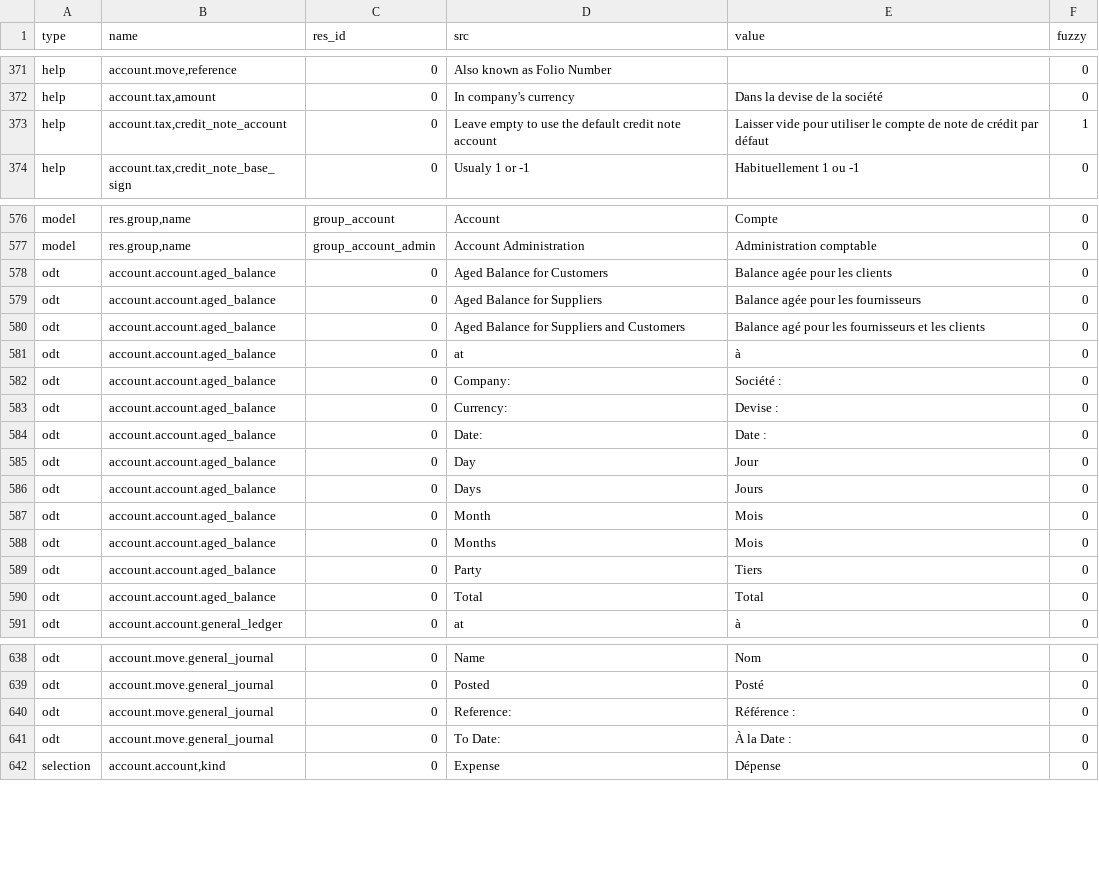
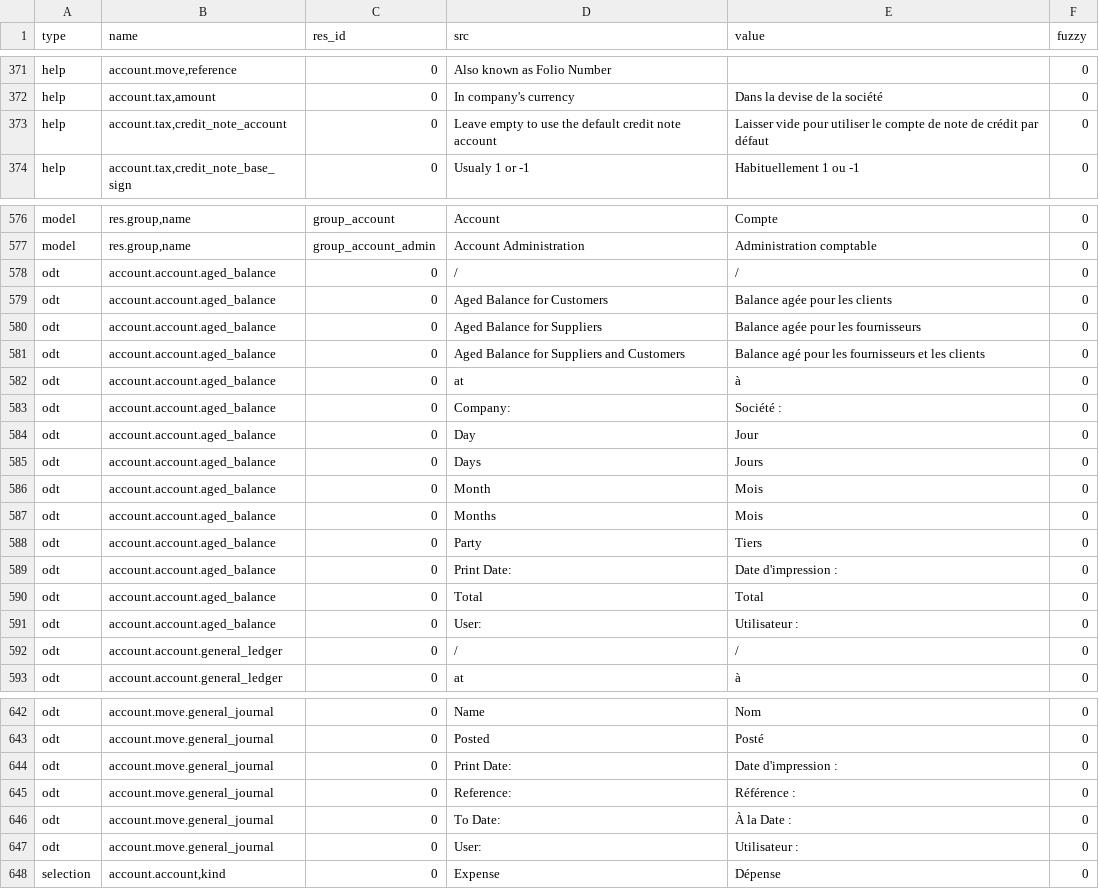
Before and after one commit to h4ck3rm1k3/account, a CSV file: fr_FR.csv, drawn as a sheet; only a part is shown, gaps mark what is left out; the diff covers the shown part only.

```diff
--- a/fr_FR.csv
+++ b/fr_FR.csv
@@ -386,3 +386,3 @@ help,"account.move,reference",0,Also known as Folio Number, ,0
 help,"account.tax,amount",0,In company's currency,Dans la devise de la société,0
-help,"account.tax,credit_note_account",0,Leave empty to use the default credit note account,Laisser vide pour utiliser le compte de note de crédit par défaut,1
+help,"account.tax,credit_note_account",0,Leave empty to use the default credit note account,Laisser vide pour utiliser le compte de note de crédit par défaut,0
 help,"account.tax,credit_note_base_sign",0,Usualy 1 or -1,Habituellement 1 ou -1,0
@@ -591,2 +591,3 @@ model,"res.group,name",group_account,Account,Compte,0
 model,"res.group,name",group_account_admin,Account Administration,Administration comptable,0
+odt,account.account.aged_balance,0,/,/,0
 odt,account.account.aged_balance,0,Aged Balance for Customers,Balance agée pour les clients,0
@@ -596,4 +597,2 @@ odt,account.account.aged_balance,0,at,à,0
 odt,account.account.aged_balance,0,Company:,Société :,0
-odt,account.account.aged_balance,0,Currency:,Devise :,0
-odt,account.account.aged_balance,0,Date:,Date :,0
 odt,account.account.aged_balance,0,Day,Jour,0
@@ -603,3 +602,6 @@ odt,account.account.aged_balance,0,Months,Mois,0
 odt,account.account.aged_balance,0,Party,Tiers,0
+odt,account.account.aged_balance,0,Print Date:,Date d'impression :,0
 odt,account.account.aged_balance,0,Total,Total,0
+odt,account.account.aged_balance,0,User:,Utilisateur :,0
+odt,account.account.general_ledger,0,/,/,0
 odt,account.account.general_ledger,0,at,à,0
@@ -653,4 +657,6 @@ odt,account.move.general_journal,0,Name,Nom,0
 odt,account.move.general_journal,0,Posted,Posté,0
+odt,account.move.general_journal,0,Print Date:,Date d'impression :,0
 odt,account.move.general_journal,0,Reference:,Référence :,0
 odt,account.move.general_journal,0,To Date:,À la Date :,0
+odt,account.move.general_journal,0,User:,Utilisateur :,0
 selection,"account.account,kind",0,Expense,Dépense,0
```
Also changed, not shown: 9 added rows and 7 removed rows elsewhere in this file.
